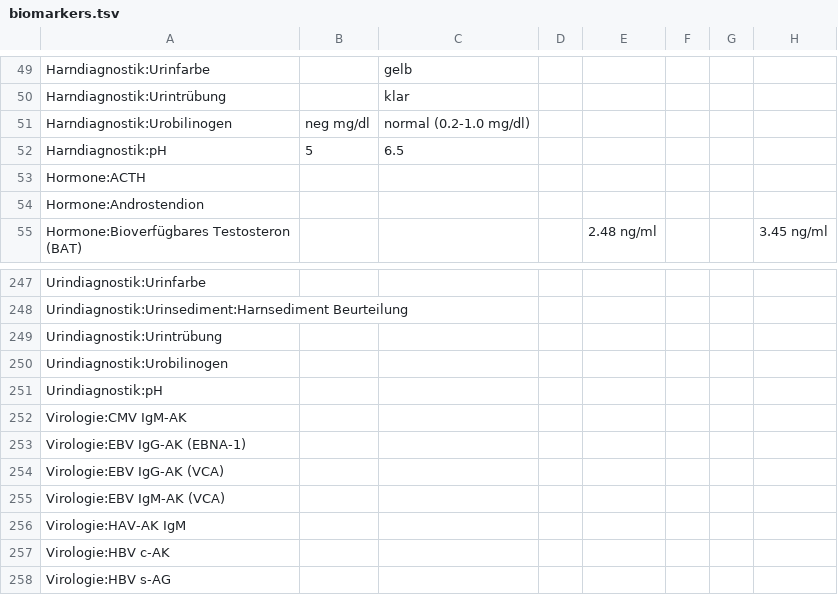
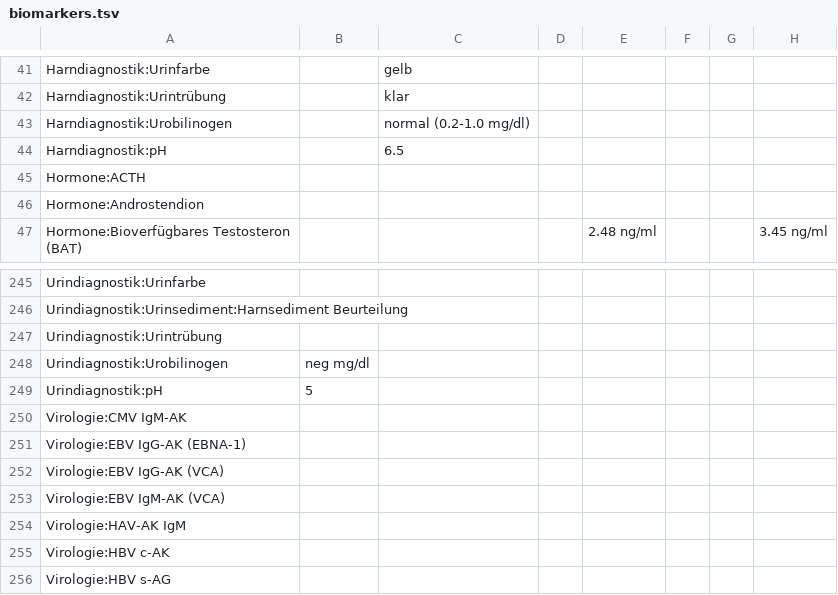
Before and after one commit to ympoglag/biomarkers, a TSV file: biomarkers.tsv, drawn as a sheet; only a part is shown, gaps mark what is left out; addresses are those after the commit; the diff covers the shown part only; the diff names each change by its address in the sheet, - before the commit and + after, or states it on an @@ line.

```diff
--- a/biomarkers.tsv
+++ b/biomarkers.tsv
-B43: neg mg/dl
+B43: (empty)
-B44: 5
+B44: (empty)
-B248: (empty)
+B248: neg mg/dl
-B249: (empty)
+B249: 5
```
Also changed, not shown: 6 added rows, 8 removed rows and 2 edited cells elsewhere in this file, 2 other files.
